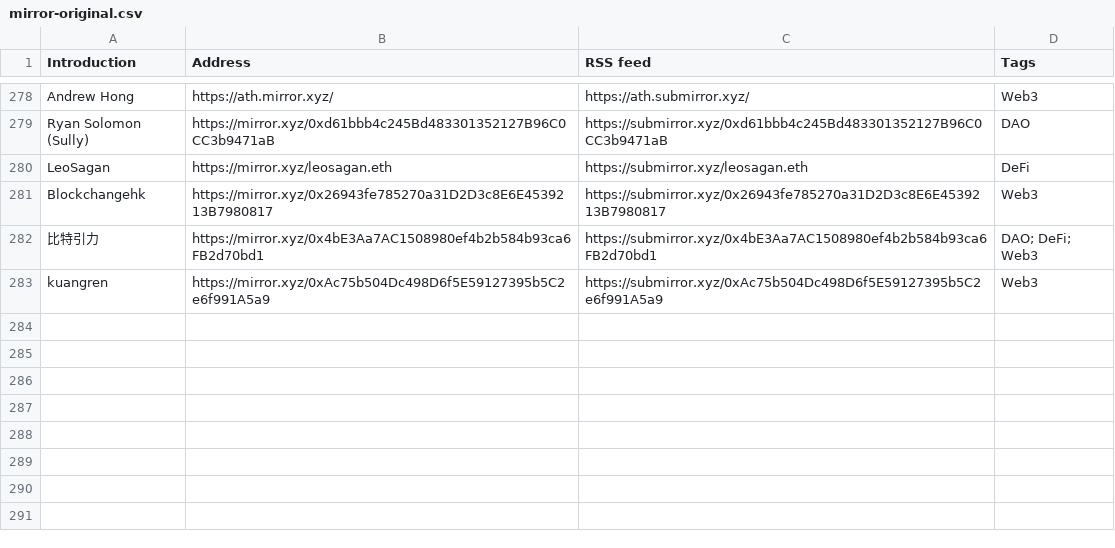
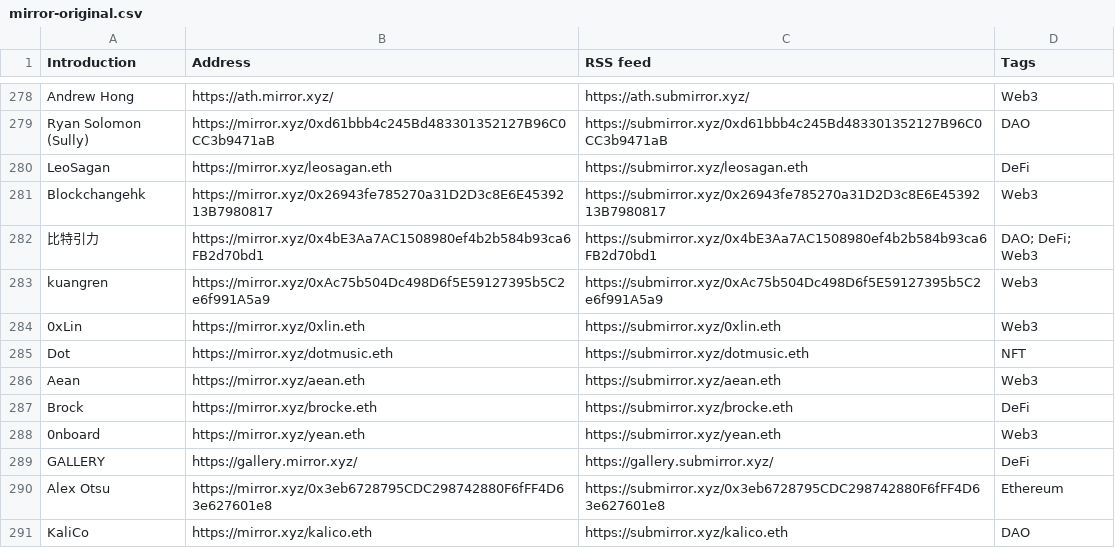
Before and after one commit to dbarobin/awesome-mirror, a CSV file: mirror-original.csv, drawn as a sheet; only a part is shown, gaps mark what is left out; the diff names each change by its address in the sheet, - before the commit and + after, or states it on an @@ line.

```diff
--- a/mirror-original.csv
+++ b/mirror-original.csv
+row 284: 0xLin | https://mirror.xyz/0xlin.eth | https://submirror.xyz/0xlin.eth | Web3
+row 285: Dot | https://mirror.xyz/dotmusic.eth | https://submirror.xyz/dotmusic.eth | NFT
+row 286: Aean | https://mirror.xyz/aean.eth | https://submirror.xyz/aean.eth | Web3
+row 287: Brock | https://mirror.xyz/brocke.eth | https://submirror.xyz/brocke.eth | DeFi
+row 288: 0nboard | https://mirror.xyz/yean.eth | https://submirror.xyz/yean.eth | Web3
+row 289: GALLERY | https://gallery.mirror.xyz/ | https://gallery.submirror.xyz/ | DeFi
+row 290: Alex Otsu | https://mirror.xyz/0x3eb6728795CDC298742880F6fFF4D63e627601e8 | https://submirror.xyz/0x3eb6728795CDC298742880F6fFF4D63e627601e8 | Ethereum
+row 291: KaliCo | https://mirror.xyz/kalico.eth | https://submirror.xyz/kalico.eth | DAO
```
Also changed, not shown: mirror-original-langs.csv.
